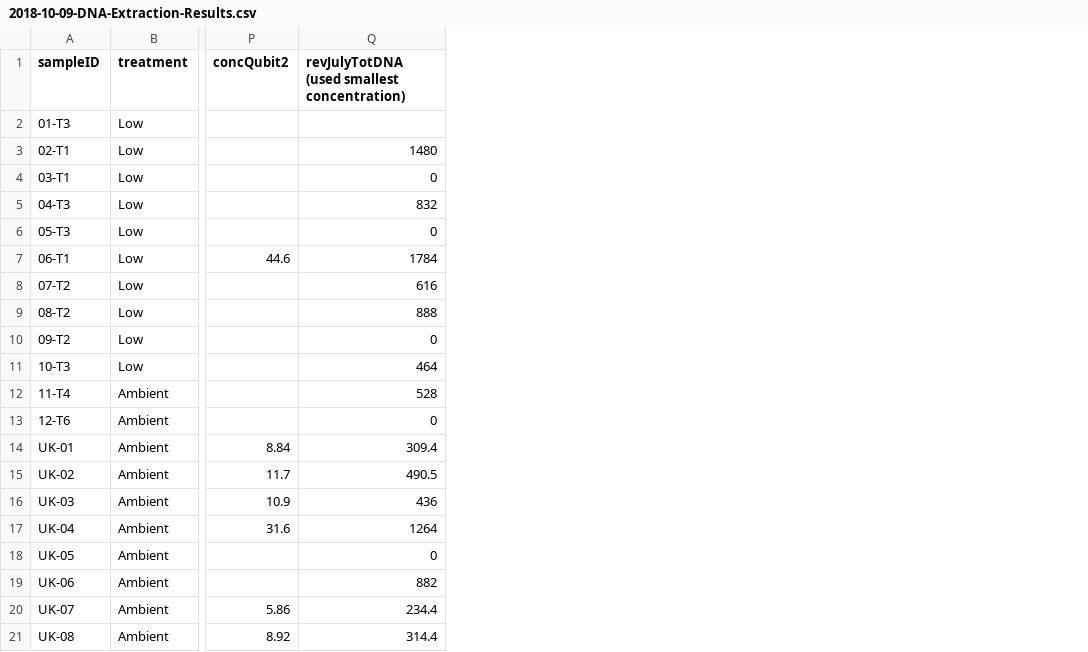
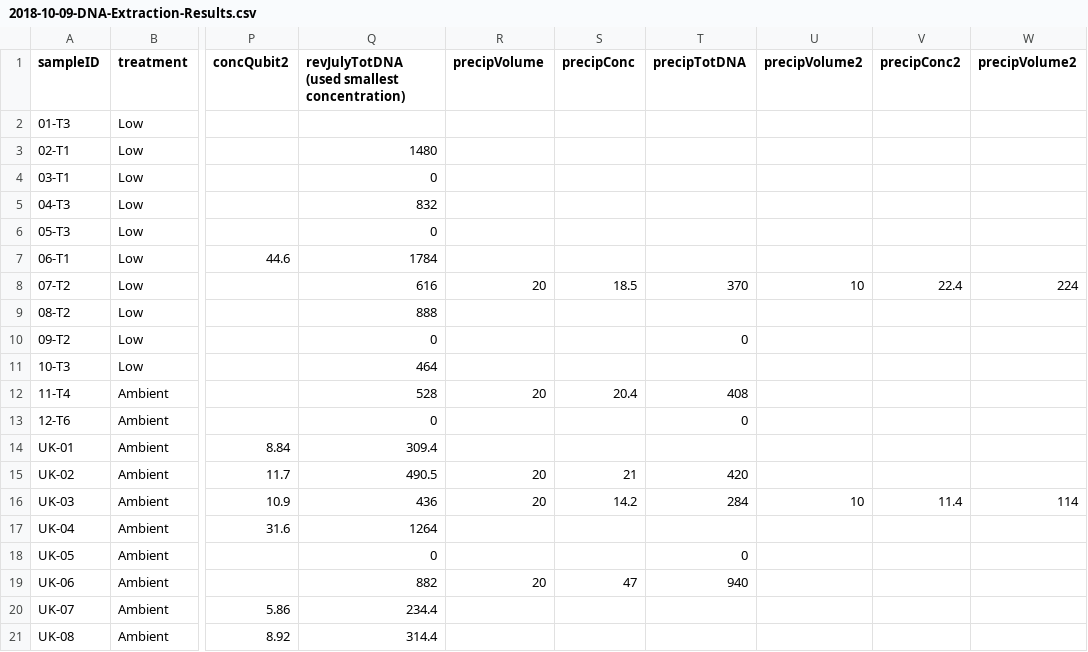
Before and after one commit to RobertsLab/project-oyster-oa, a CSV file: data/Manchester/2018-10-09-Broodstock-DNA-Extractions/2018-10-09-DNA-Extraction-Results.csv, drawn as a sheet; only a part is shown, gaps mark what is left out; the diff names each change by its address in the sheet, - before the commit and + after, or states it on an @@ line.

Commit message:
Update 2018-10-09-DNA-Extraction-Results.csv

```diff
--- a/data/Manchester/2018-10-09-Broodstock-DNA-Extractions/2018-10-09-DNA-Extraction-Results.csv
+++ b/data/Manchester/2018-10-09-Broodstock-DNA-Extractions/2018-10-09-DNA-Extraction-Results.csv
+column R (precipVolume), rows 8-19: 20 |  |  |  | 20 |  |  | 20 | 20 |  |  | 20
+column S (precipConc), rows 8-19: 18.5 |  |  |  | 20.4 |  |  | 21 | 14.2 |  |  | 47
+column T (precipTotDNA), rows 8-19: 370 |  | 0 |  | 408 | 0 |  | 420 | 284 |  | 0 | 940
+column U (precipVolume2), rows 8-16: 10 |  |  |  |  |  |  |  | 10
+column V (precipConc2), rows 8-16: 22.4 |  |  |  |  |  |  |  | 11.4
+column W (precipVolume2), rows 8-16: 224 |  |  |  |  |  |  |  | 114
```
